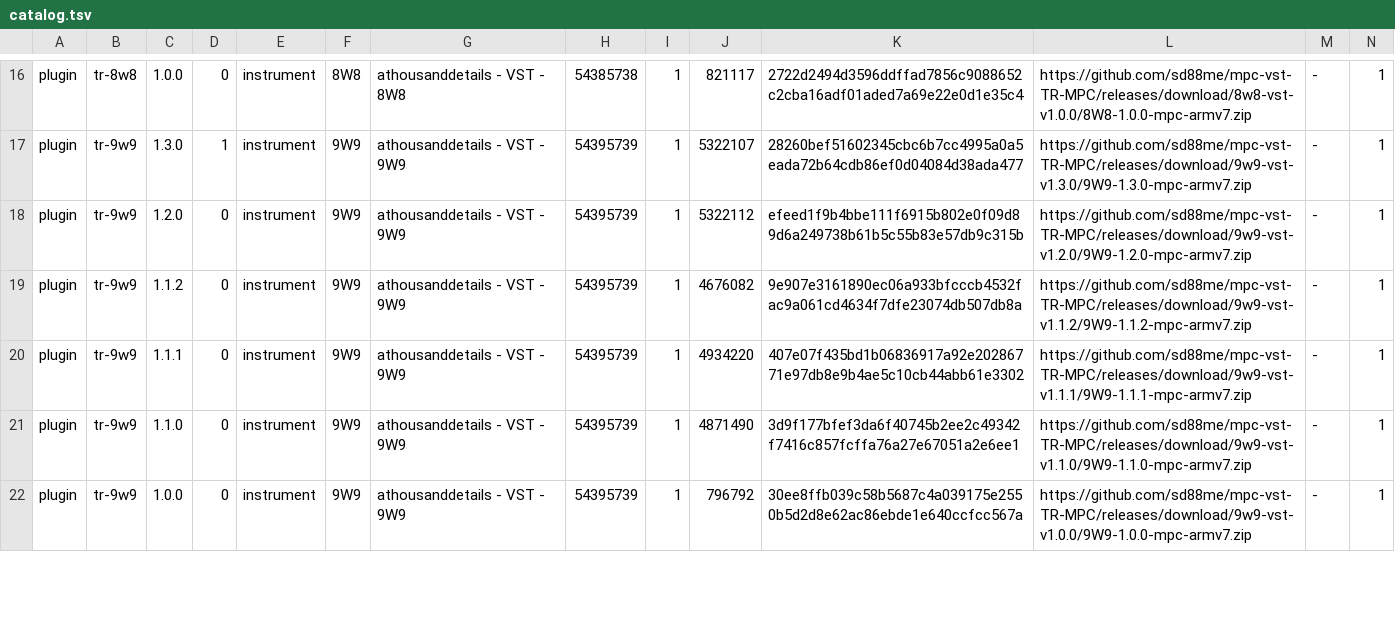
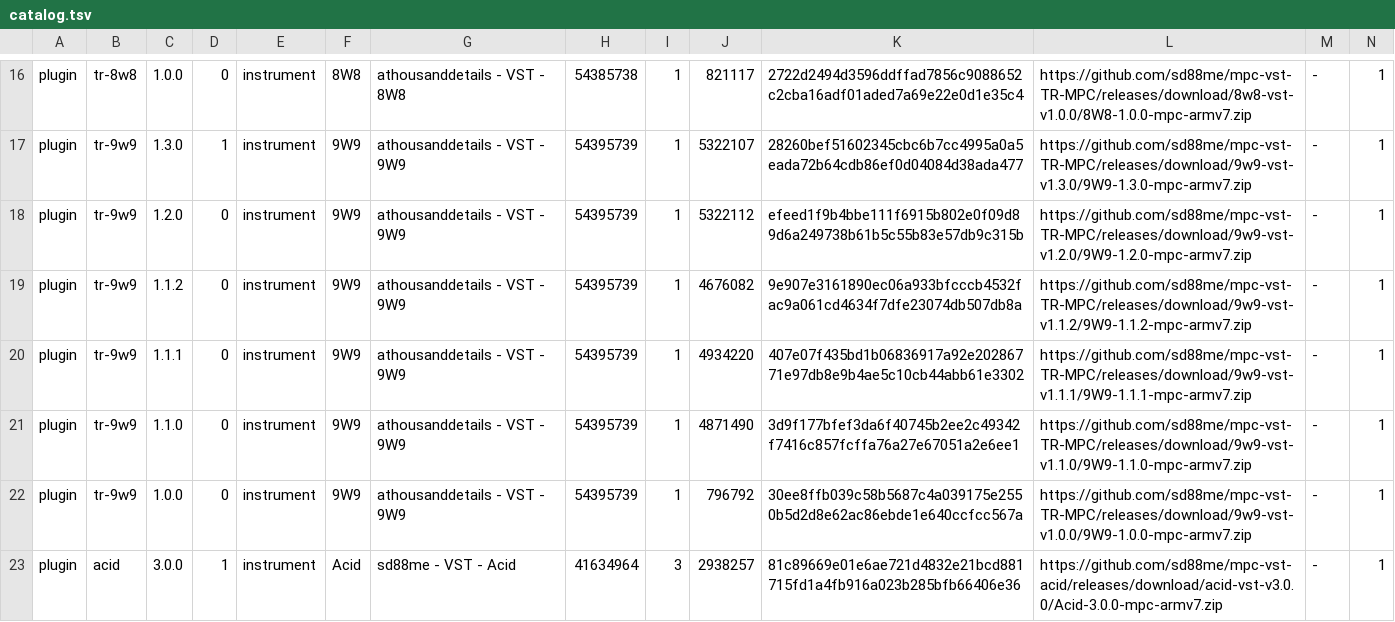
Before and after one commit to sd88me/sd88me.github.io, a TSV file: mpc-vst-plugins/catalog.tsv, drawn as a sheet; only a part is shown, gaps mark what is left out; rows hold the shown columns only; the diff covers the shown part only; the diff names each change by its address in the sheet, - before the commit and + after, or states it on an @@ line.

Commit message:
Mirror the catalog from open-mpc/mpc-vst-plugins@e9f0f4f

```diff
--- a/mpc-vst-plugins/catalog.tsv
+++ b/mpc-vst-plugins/catalog.tsv
+row 23: plugin | acid | 3.0.0 | 1 | instrument | Acid | sd88me - VST - Acid | 41634964 | 3 | 2938257 | 81c89669e01e6ae721d4832e21bcd881715fd1a4fb916a023b285bfb66406e36 | https://github.com/sd88me/mpc-vst-acid/releases/download/acid-vst-v3.0.0/Acid-3.0.0-mpc-armv7.zip | - | 1
```
Also changed, not shown: 1 added row, 1 removed row and 3 edited cells elsewhere in this file, 2 other files.
